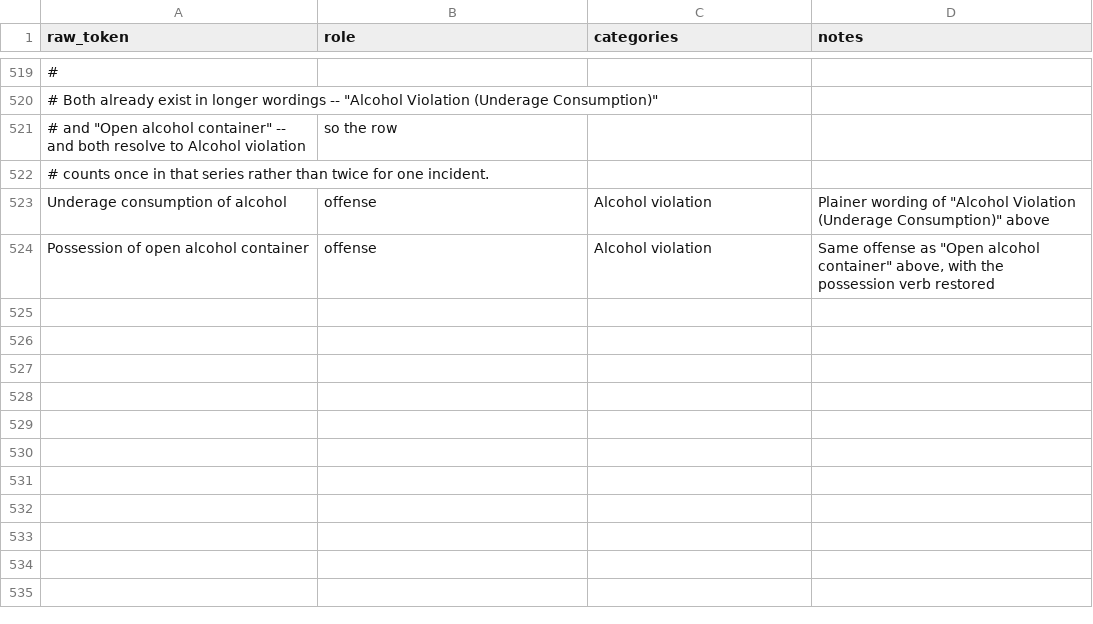
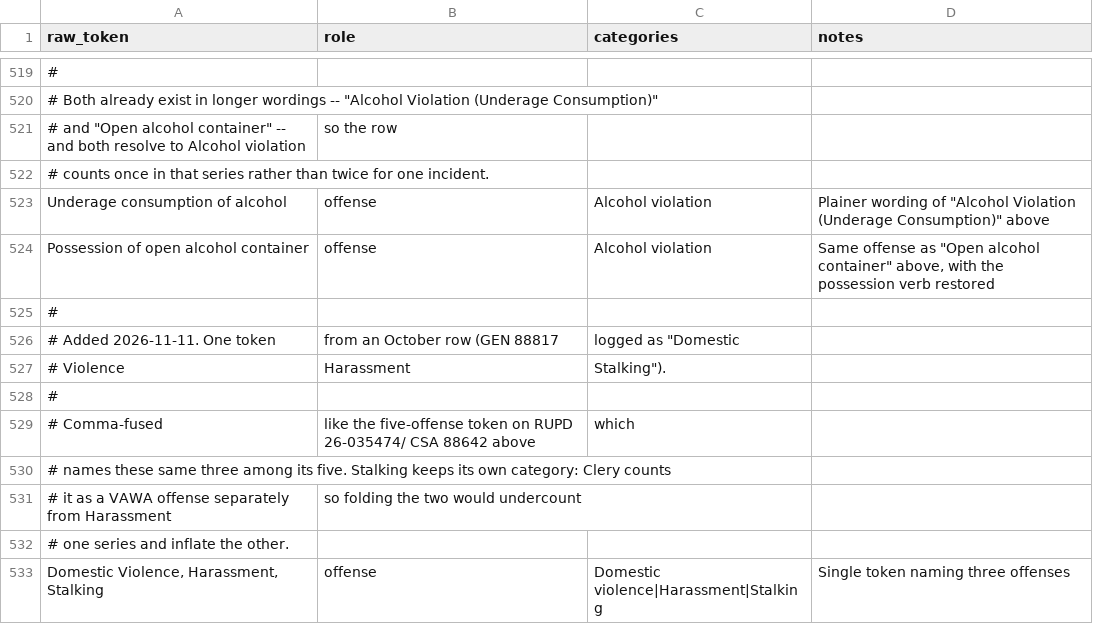
Before and after one commit to sstirling/rowan-clery, a CSV file: config/category_map.csv, drawn as a sheet; only a part is shown, gaps mark what is left out.

```diff
--- a/config/category_map.csv
+++ b/config/category_map.csv
@@ -524 +524,10 @@ Underage consumption of alcohol,offense,Alcohol violation,Plainer wording of "Al
 Possession of open alcohol container,offense,Alcohol violation,"Same offense as ""Open alcohol container"" above, with the possession verb restored"
+#
+# Added 2026-11-11. One token, from an October row (GEN 88817, logged as "Domestic
+# Violence, Harassment, Stalking").
+#
+# Comma-fused, like the five-offense token on RUPD 26-035474/ CSA 88642 above, which
+# names these same three among its five. Stalking keeps its own category: Clery counts
+# it as a VAWA offense separately from Harassment, so folding the two would undercount
+# one series and inflate the other.
+"Domestic Violence, Harassment, Stalking",offense,Domestic violence|Harassment|Stalking,Single token naming three offenses
```
Also changed, not shown: config/disposition_map.csv, 10 other files.
